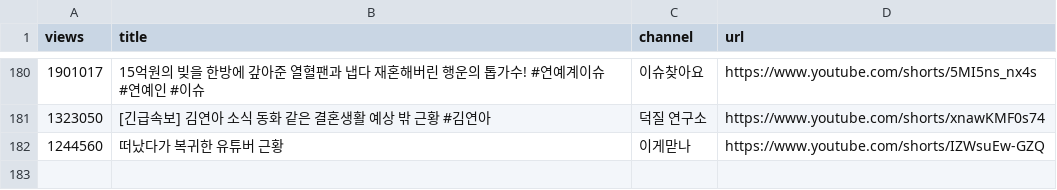
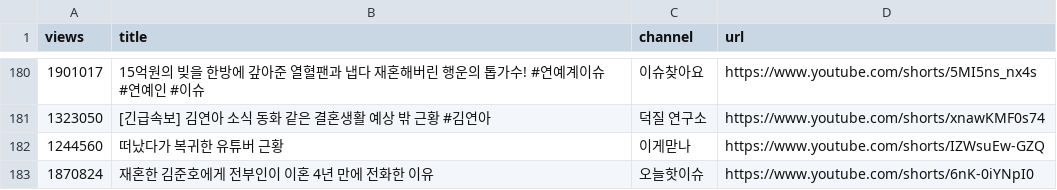
Before and after one commit to gguzze-code/yt-trend, a CSV file: docs/data/archive_hits.csv, drawn as a sheet; only a part is shown, gaps mark what is left out; the diff names each change by its address in the sheet, - before the commit and + after, or states it on an @@ line.

```diff
--- a/docs/data/archive_hits.csv
+++ b/docs/data/archive_hits.csv
+row 183: 1870824 | 재혼한 김준호에게 전부인이 이혼 4년 만에 전화한 이유 | 오늘핫이슈 | https://www.youtube.com/shorts/6nK-0iYNpI0
```
Also changed, not shown: 4 other files.
